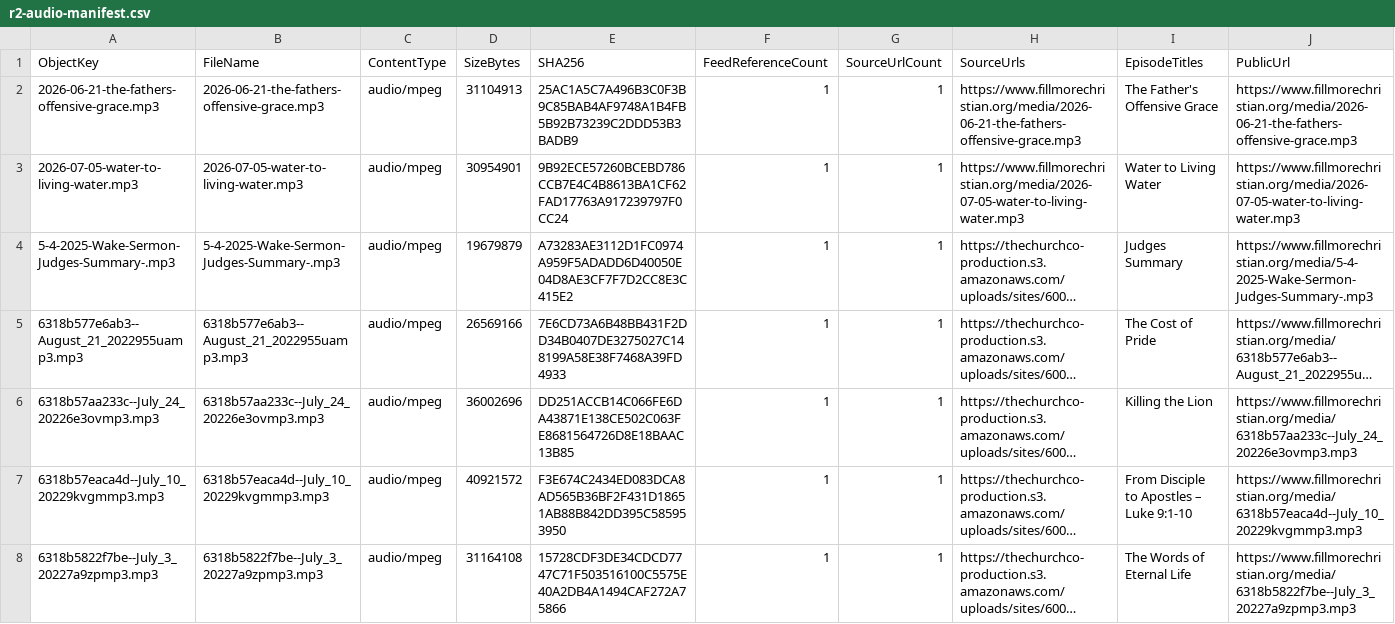
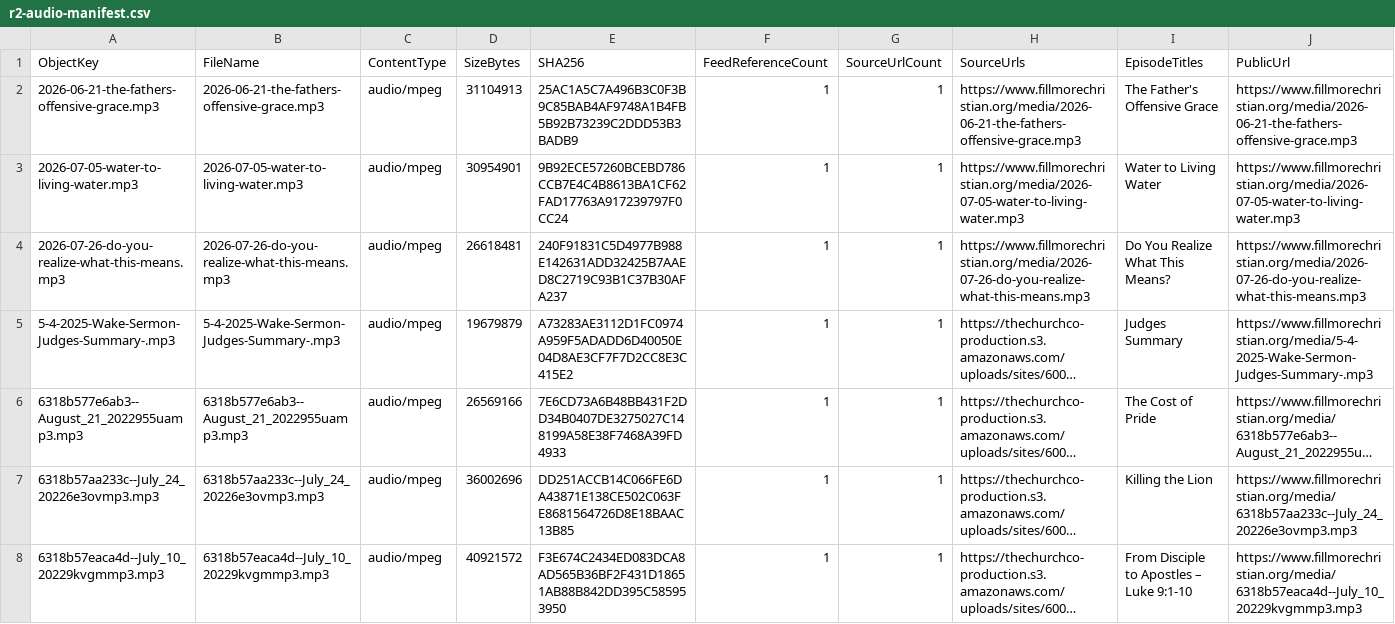
Before and after one commit to wakefieldhare-collab/fillmorechristian-website, a CSV file: exports/thechurchco-podcast/r2-audio-manifest.csv, drawn as a sheet; only a part is shown; the shorter side is filled out with more unchanged rows; long unchanged cells end in …; the diff names each change by its address in the sheet, - before the commit and + after, or states it on an @@ line.

Commit message:
Add 2026-07-26 sermon audio

```diff
--- a/exports/thechurchco-podcast/r2-audio-manifest.csv
+++ b/exports/thechurchco-podcast/r2-audio-manifest.csv
+row 4: 2026-07-26-do-you-realize-what-this-means.mp3 | 2026-07-26-do-you-realize-what-this-means.mp3 | audio/mpeg | 26618481 | 240F91831C5D4977B988E142631ADD32425B7AAED8C2719C93B1C37B30AFA237 | 1 | 1 | https://www.fillmorechristian.org/media/2026-07-26-do-you-realize-what-this-means.mp3 | Do You Realize What This Means? | https://www.fillmorechristian.org/media/2026-07-26-do-you-realize-what-this-means.mp3
```
Also changed, not shown: exports/thechurchco-podcast/audio-duration-inventory.csv, exports/thechurchco-podcast/audio-inventory.csv, 9 other files.
